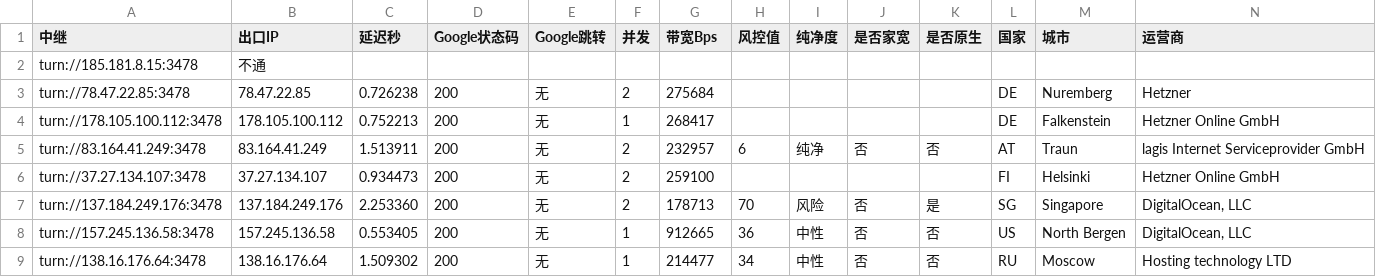
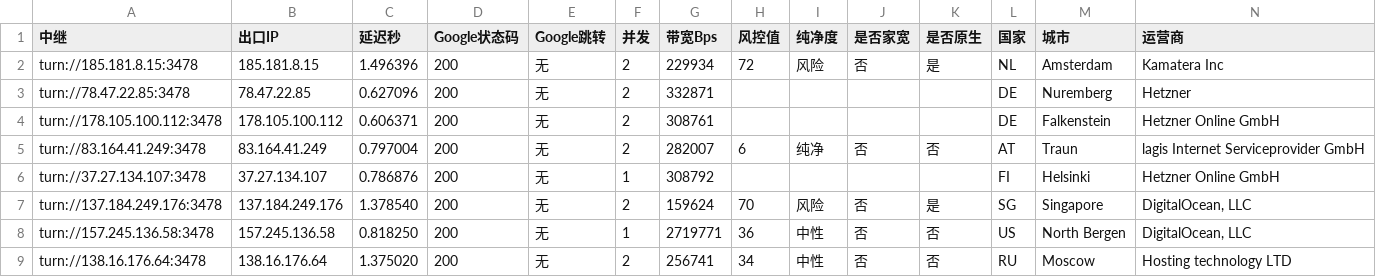
Before and after one commit to lc69282940/gh-turnrank, a CSV file: rank/rank-latest.csv, drawn as a sheet; only a part is shown; the diff covers the shown part only; the diff names each change by its address in the sheet, - before the commit and + after, or states it on an @@ line.

```diff
--- a/rank/rank-latest.csv
+++ b/rank/rank-latest.csv
-B2 (出口IP): 不通
+B2 (出口IP): 185.181.8.15
-C2 (延迟秒): (empty)
+C2 (延迟秒): 1.496396
-D2 (Google状态码): (empty)
+D2 (Google状态码): 200
-E2 (Google跳转): (empty)
+E2 (Google跳转): 无
-F2 (并发): (empty)
+F2 (并发): 2
-G2 (带宽Bps): (empty)
+G2 (带宽Bps): 229934
-H2 (风控值): (empty)
+H2 (风控值): 72
-I2 (纯净度): (empty)
+I2 (纯净度): 风险
-J2 (是否家宽): (empty)
+J2 (是否家宽): 否
-K2 (是否原生): (empty)
+K2 (是否原生): 是
-L2 (国家): (empty)
+L2 (国家): NL
-M2 (城市): (empty)
+M2 (城市): Amsterdam
-N2 (运营商): (empty)
+N2 (运营商): Kamatera Inc
-C3 (延迟秒): 0.726238
+C3 (延迟秒): 0.627096
-G3 (带宽Bps): 275684
+G3 (带宽Bps): 332871
-C4 (延迟秒): 0.752213
+C4 (延迟秒): 0.606371
-F4 (并发): 1
+F4 (并发): 2
-G4 (带宽Bps): 268417
+G4 (带宽Bps): 308761
-C5 (延迟秒): 1.513911
+C5 (延迟秒): 0.797004
-G5 (带宽Bps): 232957
+G5 (带宽Bps): 282007
-C6 (延迟秒): 0.934473
+C6 (延迟秒): 0.786876
-F6 (并发): 2
+F6 (并发): 1
-G6 (带宽Bps): 259100
+G6 (带宽Bps): 308792
-C7 (延迟秒): 2.253360
+C7 (延迟秒): 1.378540
-G7 (带宽Bps): 178713
+G7 (带宽Bps): 159624
-C8 (延迟秒): 0.553405
+C8 (延迟秒): 0.818250
-G8 (带宽Bps): 912665
+G8 (带宽Bps): 2719771
-C9 (延迟秒): 1.509302
+C9 (延迟秒): 1.375020
-F9 (并发): 1
+F9 (并发): 2
-G9 (带宽Bps): 214477
+G9 (带宽Bps): 256741
```
Also changed, not shown: 81 edited cells elsewhere in this file, 1 other file.
